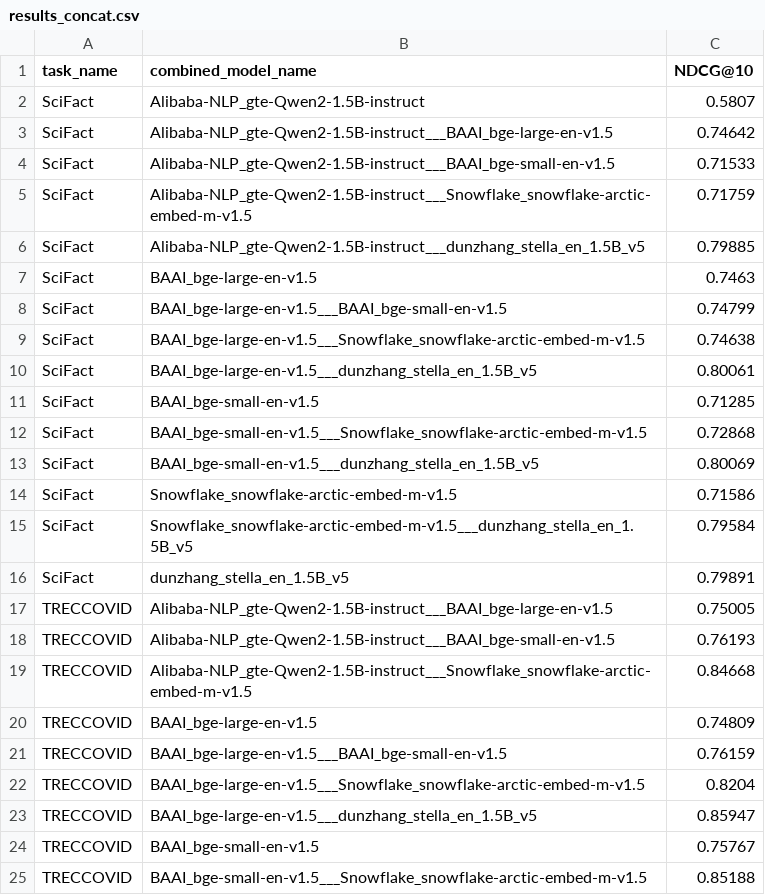
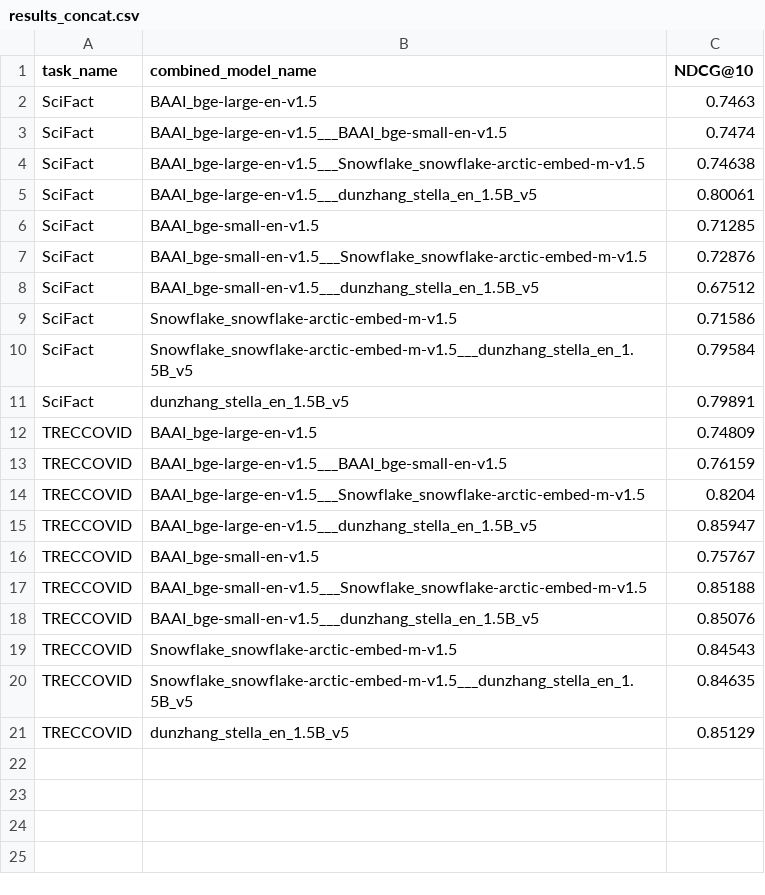
Before and after one commit to michaeldinzinger/embed-fusion, a CSV file: results/results_concat.csv, drawn as a sheet; only a part is shown; the shorter side is filled out with more unchanged rows.

```diff
--- a/results/results_concat.csv
+++ b/results/results_concat.csv
@@ -1,9 +1,4 @@
 task_name,combined_model_name,NDCG@10
-SciFact,Alibaba-NLP_gte-Qwen2-1.5B-instruct,0.5807
-SciFact,Alibaba-NLP_gte-Qwen2-1.5B-instruct___BAAI_bge-large-en-v1.5,0.74642
-SciFact,Alibaba-NLP_gte-Qwen2-1.5B-instruct___BAAI_bge-small-en-v1.5,0.71533
-SciFact,Alibaba-NLP_gte-Qwen2-1.5B-instruct___Snowflake_snowflake-arctic-embed-m-v1.5,0.71759
-SciFact,Alibaba-NLP_gte-Qwen2-1.5B-instruct___dunzhang_stella_en_1.5B_v5,0.79885
 SciFact,BAAI_bge-large-en-v1.5,0.7463
-SciFact,BAAI_bge-large-en-v1.5___BAAI_bge-small-en-v1.5,0.74799
+SciFact,BAAI_bge-large-en-v1.5___BAAI_bge-small-en-v1.5,0.7474
 SciFact,BAAI_bge-large-en-v1.5___Snowflake_snowflake-arctic-embed-m-v1.5,0.74638
@@ -11,4 +6,4 @@ SciFact,BAAI_bge-large-en-v1.5___dunzhang_stella_en_1.5B_v5,0.80061
 SciFact,BAAI_bge-small-en-v1.5,0.71285
-SciFact,BAAI_bge-small-en-v1.5___Snowflake_snowflake-arctic-embed-m-v1.5,0.72868
-SciFact,BAAI_bge-small-en-v1.5___dunzhang_stella_en_1.5B_v5,0.80069
+SciFact,BAAI_bge-small-en-v1.5___Snowflake_snowflake-arctic-embed-m-v1.5,0.72876
+SciFact,BAAI_bge-small-en-v1.5___dunzhang_stella_en_1.5B_v5,0.67512
 SciFact,Snowflake_snowflake-arctic-embed-m-v1.5,0.71586
@@ -16,5 +11,2 @@ SciFact,Snowflake_snowflake-arctic-embed-m-v1.5___dunzhang_stella_en_1.5B_v5,0.7
 SciFact,dunzhang_stella_en_1.5B_v5,0.79891
-TRECCOVID,Alibaba-NLP_gte-Qwen2-1.5B-instruct___BAAI_bge-large-en-v1.5,0.75005
-TRECCOVID,Alibaba-NLP_gte-Qwen2-1.5B-instruct___BAAI_bge-small-en-v1.5,0.76193
-TRECCOVID,Alibaba-NLP_gte-Qwen2-1.5B-instruct___Snowflake_snowflake-arctic-embed-m-v1.5,0.84668
 TRECCOVID,BAAI_bge-large-en-v1.5,0.74809
```
Also changed, not shown: 6 other files.
